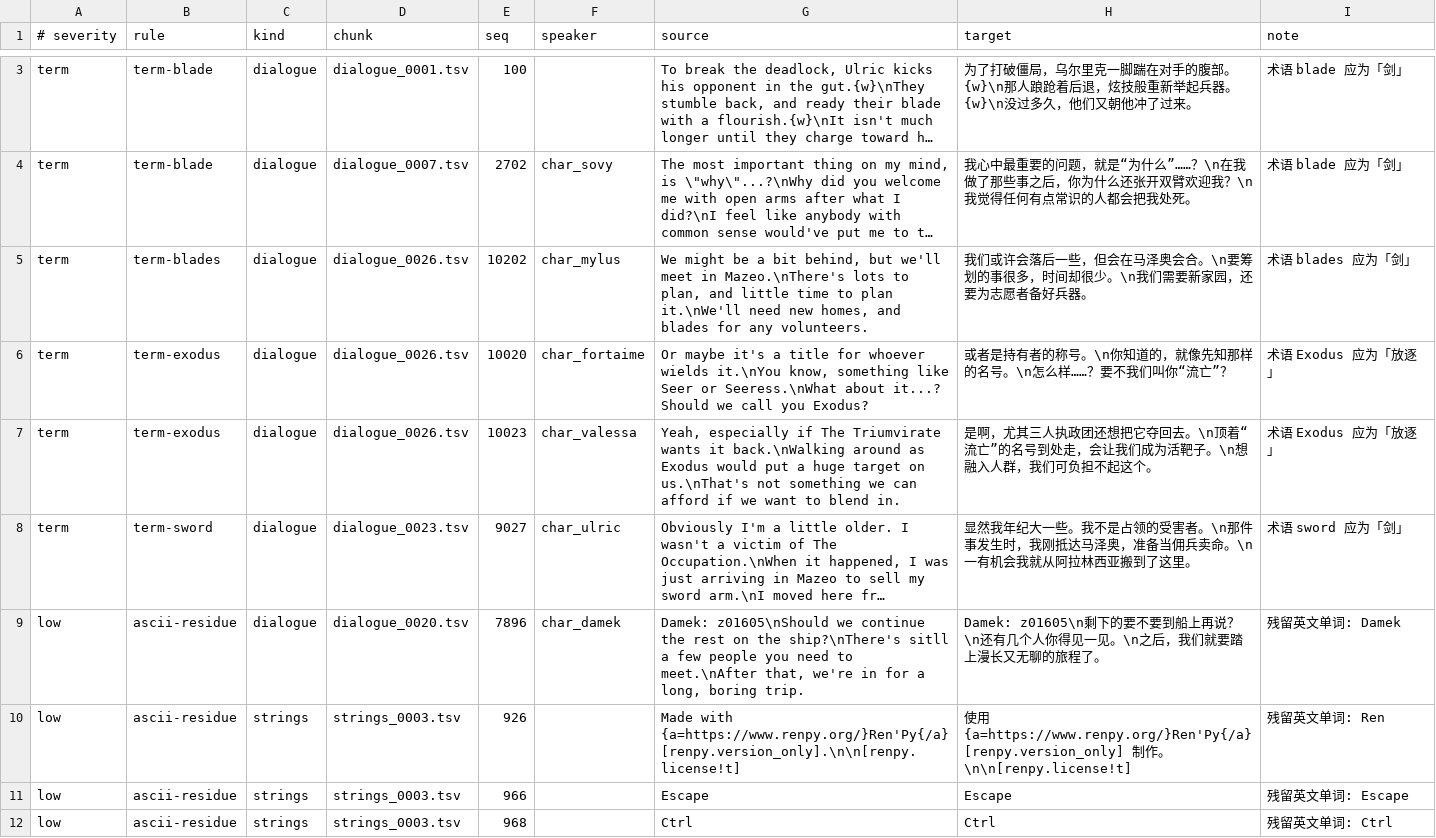
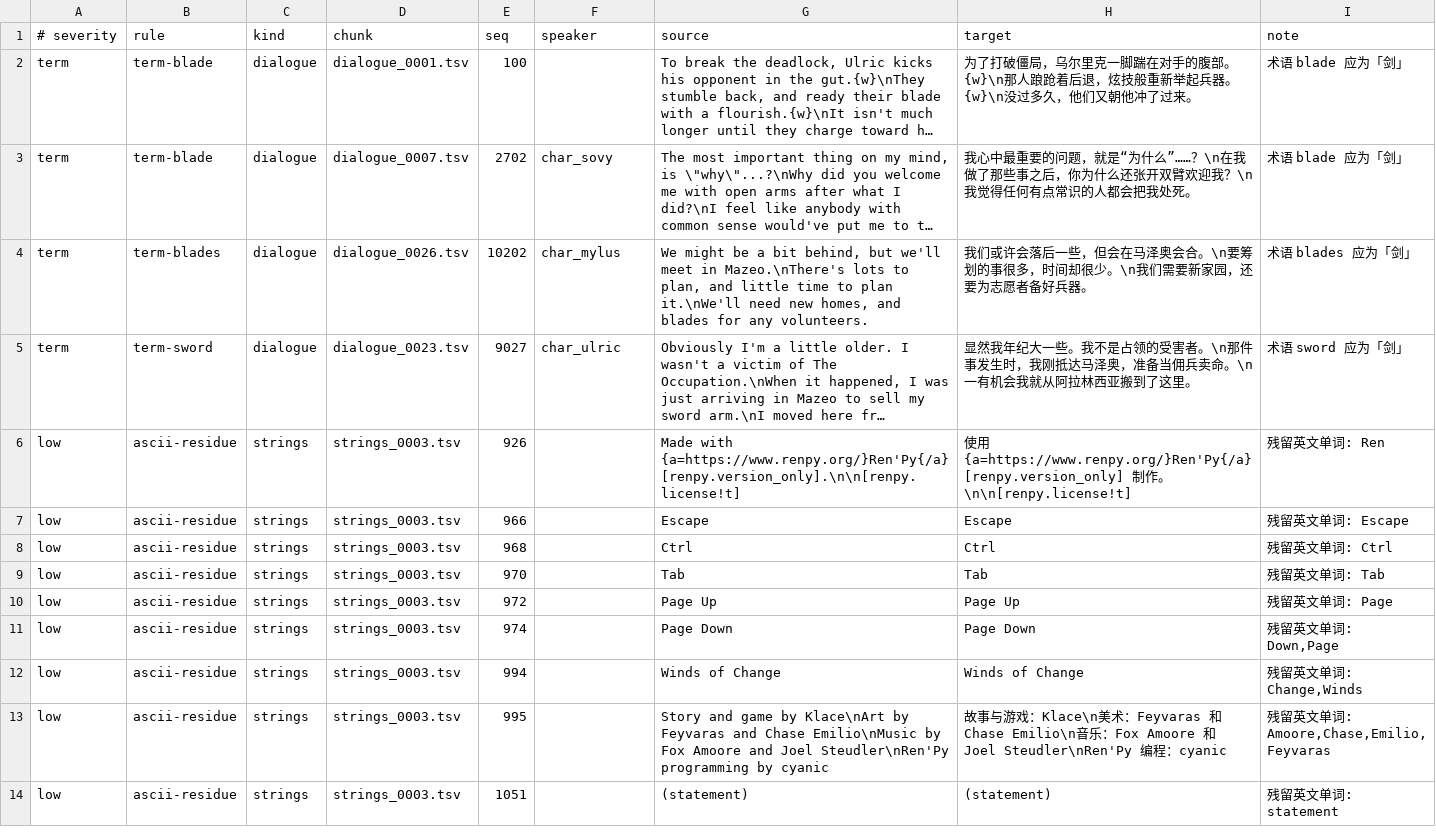
Before and after one commit to KouzakiUmi/WoC-ChinesePatch, a TSV file: review/candidates.tsv, drawn as a sheet; only a part is shown, gaps mark what is left out; the shorter side is filled out with more unchanged rows; long unchanged cells end in …; the diff covers the shown part only; the diff names each change by its address in the sheet, - before the commit and + after, or states it on an @@ line.

```diff
--- a/review/candidates.tsv
+++ b/review/candidates.tsv
-row 6: term | term-exodus | dialogue | dialogue_0026.tsv | 10020 | char_fortaime | Or maybe it's a title for whoever wields it.\nYou know, something like Seer or Seeress.\nWhat about it...? Should we call you Exodus? | 或者是持有者的称号。\n你知道的，就像先知那样的名号。\n怎么样……？要不我们叫你“流亡”？ | 术语 Exodus 应为「放逐」
-row 7: term | term-exodus | dialogue | dialogue_0026.tsv | 10023 | char_valessa | Yeah, especially if The Triumvirate wants it back.\nWalking around as Exodus would put a huge target on us.\nThat's not something we can afford if we want to blend in. | 是啊，尤其三人执政团还想把它夺回去。\n顶着“流亡”的名号到处走，会让我们成为活靶子。\n想融入人群，我们可负担不起这个。 | 术语 Exodus 应为「放逐」
-row 9: low | ascii-residue | dialogue | dialogue_0020.tsv | 7896 | char_damek | Damek: z01605\nShould we continue the rest on the ship?\nThere's sitll a few people you need to meet.\nAfter that, we're in for a long, boring trip. | Damek: z01605\n剩下的要不要到船上再说？\n还有几个人你得见一见。\n之后，我们就要踏上漫长又无聊的旅程了。 | 残留英文单词: Damek
```
Also changed, not shown: 2 removed rows and 1 edited cell elsewhere in this file, 12 other files.
